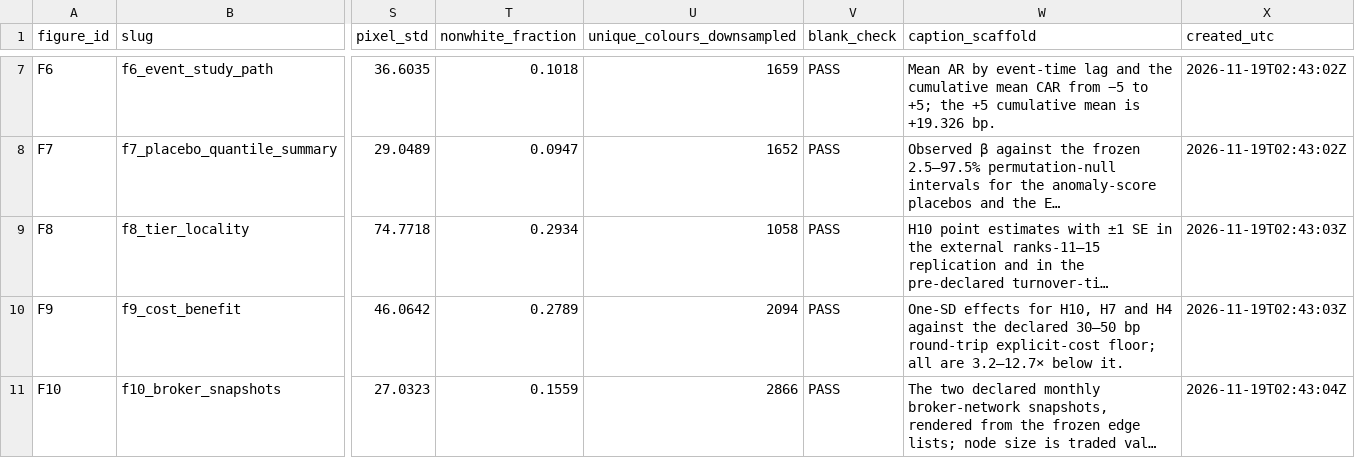
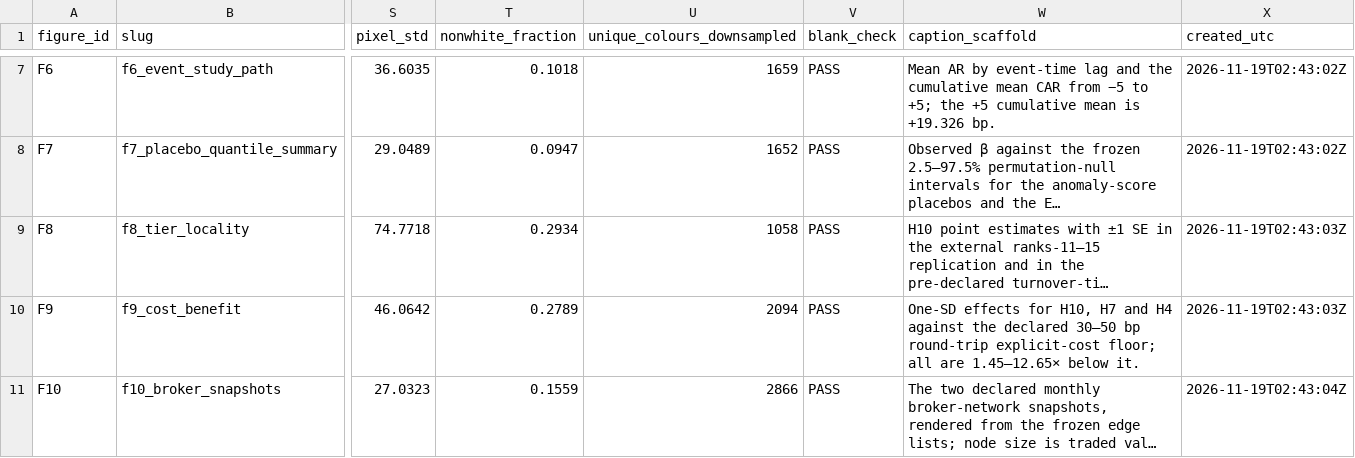
Before and after one commit to pravin001/NEPSE-floorsheet-broker-network-thesis-pipeline, a CSV file: outputs/figures/static/figure_manifest.csv, drawn as a sheet; only a part is shown, gaps mark what is left out; long unchanged cells end in …; the diff names each change by its address in the sheet, - before the commit and + after, or states it on an @@ line.

```diff
--- a/outputs/figures/static/figure_manifest.csv
+++ b/outputs/figures/static/figure_manifest.csv
-W10 (caption_scaffold): …all are 3.2–12.7× below it.
+W10 (caption_scaffold): …all are 1.45–12.65× below it.
```
Also changed, not shown: data/metadata/provenance_manifest.csv, reports/chapter_assets/ch1_asset_manifest.csv, 18 other files.
